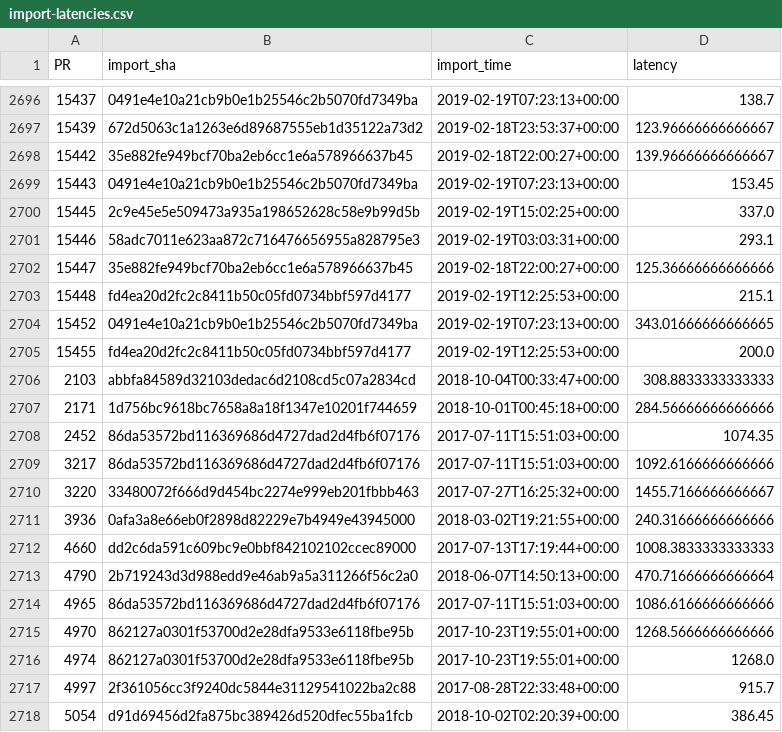
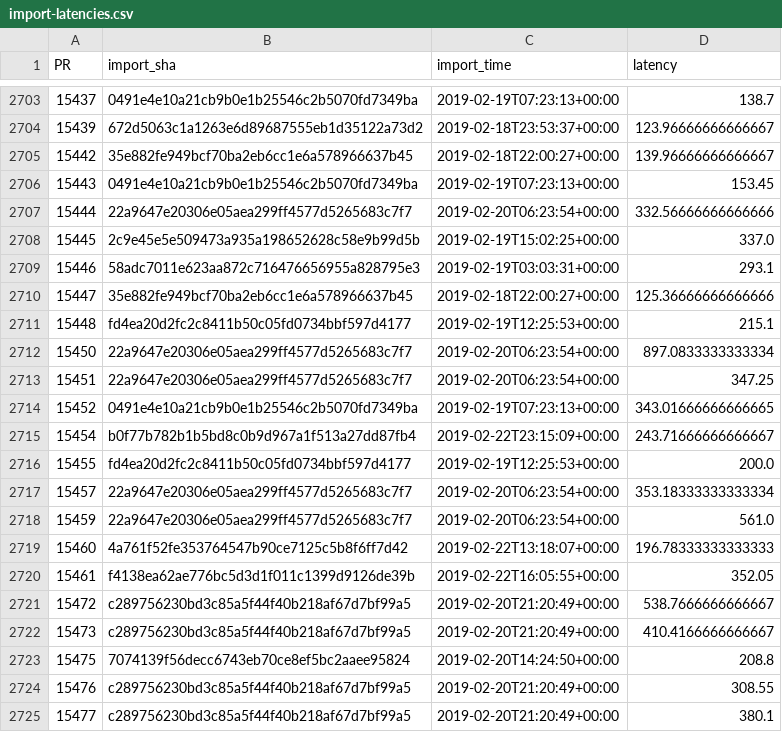
Before and after one commit to Ecosystem-Infra/ecosystem-infra-stats, a CSV file: import-latencies.csv, drawn as a sheet; only a part is shown, gaps mark what is left out; the shorter side is filled out with more unchanged rows; the diff covers the shown part only; the diff names each change by its address in the sheet, - before the commit and + after, or states it on an @@ line.

```diff
--- a/import-latencies.csv
+++ b/import-latencies.csv
+row 2707: 15444 | 22a9647e20306e05aea299ff4577d5265683c7f7 | 2019-02-20T06:23:54+00:00 | 332.56666666666666
+row 2712: 15450 | 22a9647e20306e05aea299ff4577d5265683c7f7 | 2019-02-20T06:23:54+00:00 | 897.0833333333334
+row 2713: 15451 | 22a9647e20306e05aea299ff4577d5265683c7f7 | 2019-02-20T06:23:54+00:00 | 347.25
+row 2715: 15454 | b0f77b782b1b5bd8c0b9d967a1f513a27dd87fb4 | 2019-02-22T23:15:09+00:00 | 243.71666666666667
+row 2717: 15457 | 22a9647e20306e05aea299ff4577d5265683c7f7 | 2019-02-20T06:23:54+00:00 | 353.18333333333334
+row 2718: 15459 | 22a9647e20306e05aea299ff4577d5265683c7f7 | 2019-02-20T06:23:54+00:00 | 561.0
+row 2719: 15460 | 4a761f52fe353764547b90ce7125c5b8f6ff7d42 | 2019-02-22T13:18:07+00:00 | 196.78333333333333
+row 2720: 15461 | f4138ea62ae776bc5d3d1f011c1399d9126de39b | 2019-02-22T16:05:55+00:00 | 352.05
+row 2721: 15472 | c289756230bd3c85a5f44f40b218af67d7bf99a5 | 2019-02-20T21:20:49+00:00 | 538.7666666666667
+row 2722: 15473 | c289756230bd3c85a5f44f40b218af67d7bf99a5 | 2019-02-20T21:20:49+00:00 | 410.4166666666667
+row 2723: 15475 | 7074139f56decc6743eb70ce8ef5bc2aaee95824 | 2019-02-20T14:24:50+00:00 | 208.8
+row 2724: 15476 | c289756230bd3c85a5f44f40b218af67d7bf99a5 | 2019-02-20T21:20:49+00:00 | 308.55
+row 2725: 15477 | c289756230bd3c85a5f44f40b218af67d7bf99a5 | 2019-02-20T21:20:49+00:00 | 380.1
```
Also changed, not shown: 21 added rows elsewhere in this file, wpt-dashboard-chrome-stable-latencies.csv, wpt-dashboard-firefox-experimental-latencies.csv, 12 other files.
